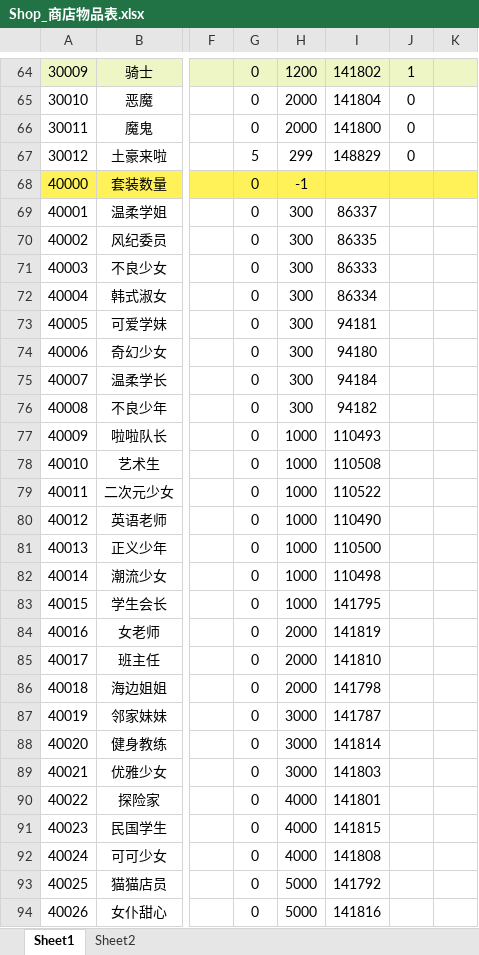
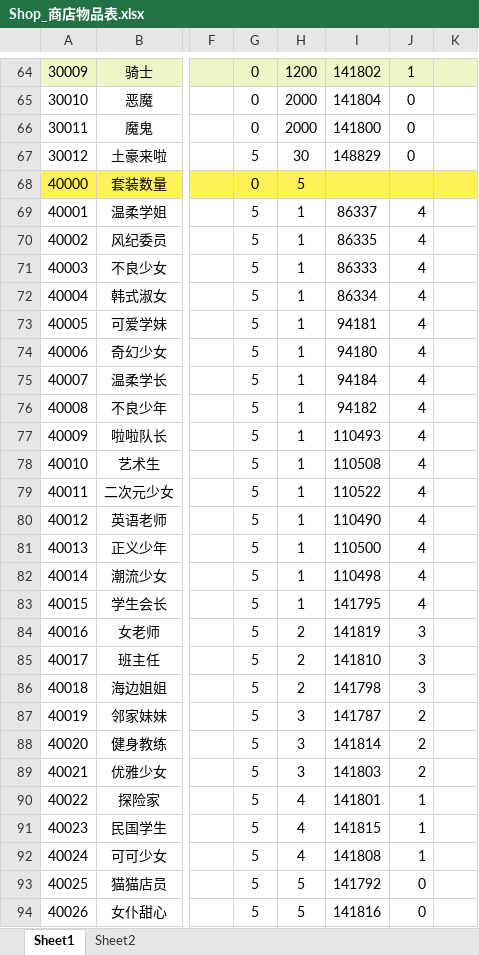
Before and after one commit to HKZUNITY/wolf, an Excel workbook: wolf/Excel/Shop_商店物品表.xlsx, sheet Sheet1, drawn as a sheet; only a part is shown, gaps mark what is left out; values as stored, in another font and other column widths than the file's, no borders; the diff covers the shown part only; the diff names each change by its address in the sheet, - before the commit and + after, or states it on an @@ line.

```diff
--- a/wolf/Excel/Shop_商店物品表.xlsx (sheet Sheet1)
+++ b/wolf/Excel/Shop_商店物品表.xlsx (sheet Sheet1)
-H67: 299
+H67: 30
-H68: -1
+H68: 5
-G69:G94: 0
+G69:G94: 5
-H69:H76: 300
+H69:H76: 1
-J69:J83: (empty)
+J69:J83: 4
-H77:H83: 1000
+H77:H83: 1
-H84:H86: 2000
+H84:H86: 2
-J84:J86: (empty)
+J84:J86: 3
-H87:H89: 3000
+H87:H89: 3
-J87:J89: (empty)
+J87:J89: 2
-H90:H92: 4000
+H90:H92: 4
-J90:J92: (empty)
+J90:J92: 1
-H93:H94: 5000
+H93:H94: 5
-J93:J94: (empty)
+J93:J94: 0
```
Also changed, not shown: 13 edited cells elsewhere in this sheet, charts or pictures, 22 other files.
